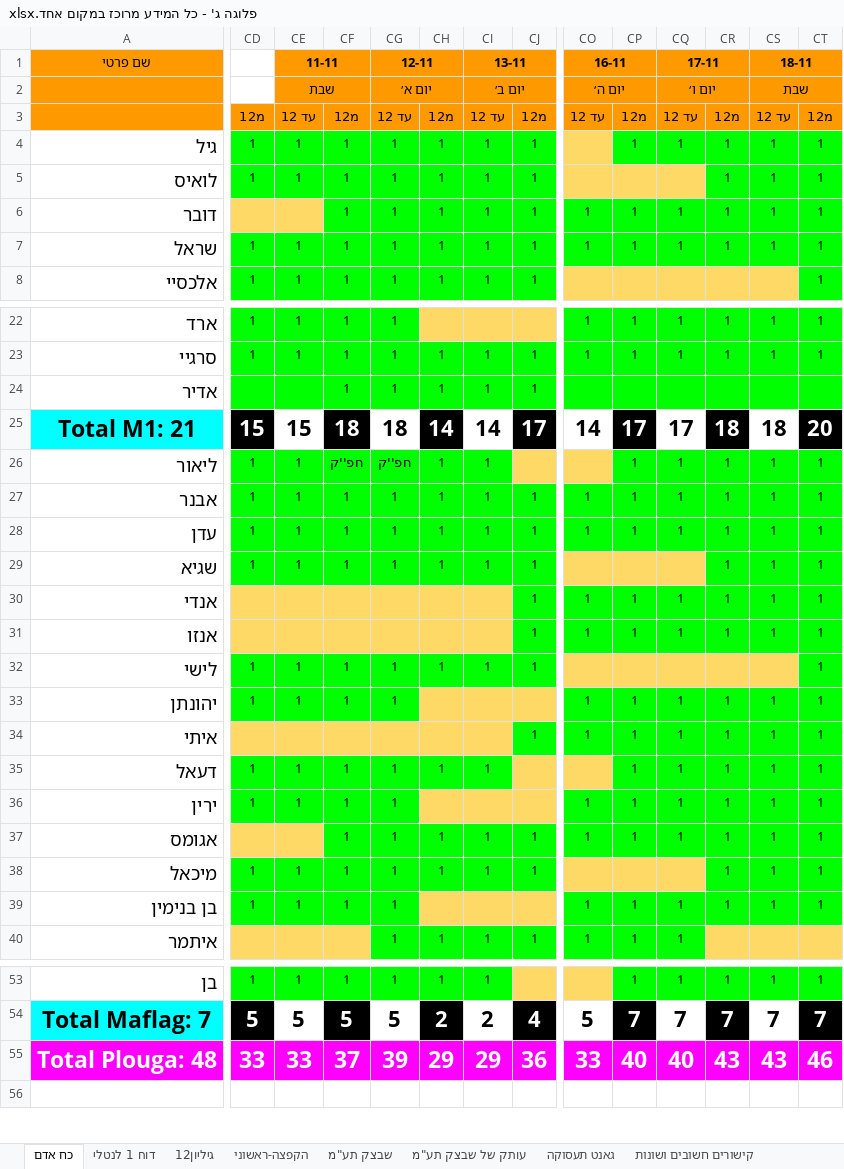
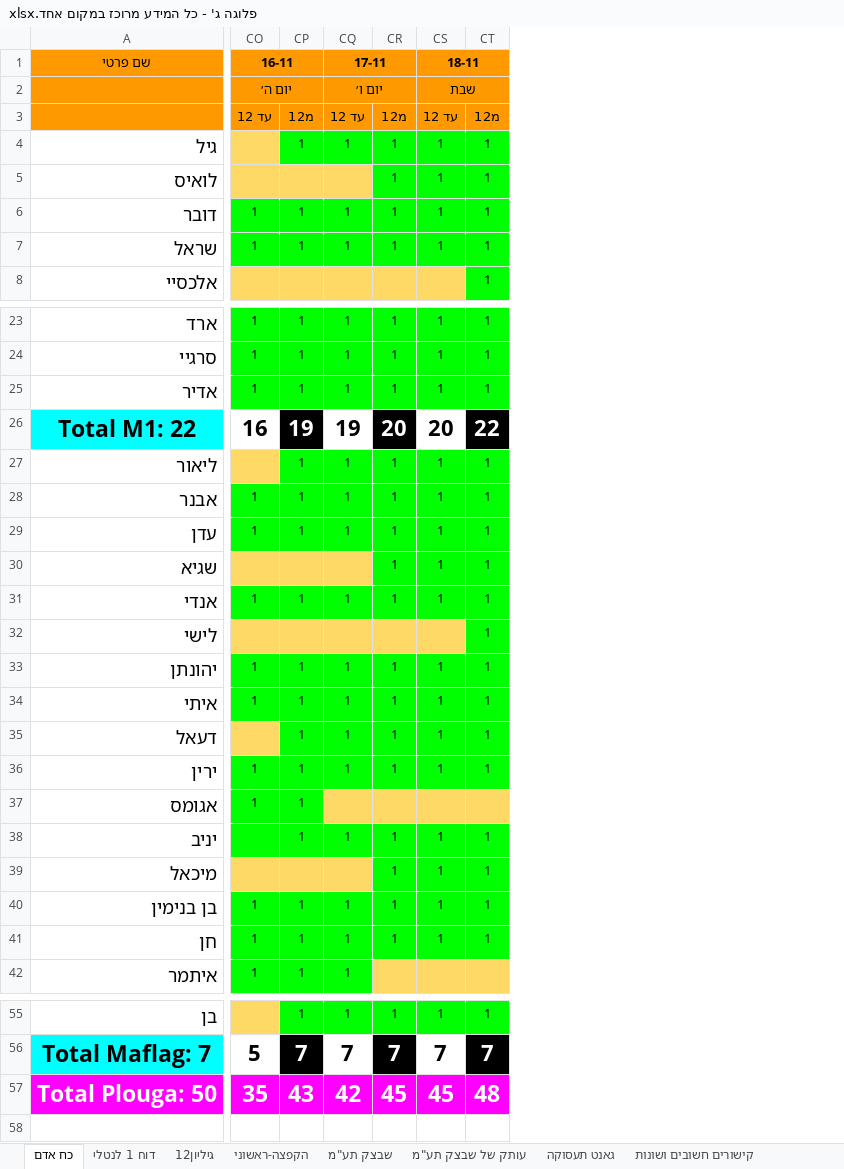
Before and after one commit to andybenichou/meshavsek, an Excel workbook: פלוגה ג' - כל המידע מרוכז במקום אחד.xlsx, sheet כח אדם, drawn as a sheet; only a part is shown, gaps mark what is left out; values as stored, in another font and other column widths than the file's, no borders; charts and pictures not drawn; removed rows and columns are numbered as before the commit, all else as after; rows hold the shown columns only; the diff covers the shown part only; the diff names each change by its address in the sheet, - before the commit and + after, or states it on an @@ line.

```diff
--- a/פלוגה ג' - כל המידע מרוכז במקום אחד.xlsx (sheet כח אדם)
+++ b/פלוגה ג' - כל המידע מרוכז במקום אחד.xlsx (sheet כח אדם)
@@ column CD hidden, rows 3-8: מ12 | 1 | 1 |  | 1 | 1; rows 22-29: 1 | 1 |  | 15 | 1 | 1 | 1 | 1; rows 32-39: 1 | 1 |  | 1 | 1 |  | 1 | 1; rows 53-55: 1 | 5 | 33 @@
@@ column CE (11-11) hidden, rows 2-8: שבת | עד 12 | 1 | 1 |  | 1 | 1; rows 22-29: 1 | 1 |  | 15 | 1 | 1 | 1 | 1; rows 32-39: 1 | 1 |  | 1 | 1 |  | 1 | 1; rows 53-55: 1 | 5 | 33 @@
@@ column CF hidden, rows 3-8: מ12 | 1 | 1 | 1 | 1 | 1; rows 22-29: 1 | 1 | 1 | 18 | חפ''ק | 1 | 1 | 1; rows 32-39: 1 | 1 |  | 1 | 1 | 1 | 1 | 1; rows 53-55: 1 | 5 | 37 @@
@@ column CG (12-11) hidden, rows 2-8: יום א׳ | עד 12 | 1 | 1 | 1 | 1 | 1; rows 22-29: 1 | 1 | 1 | 18 | חפ''ק | 1 | 1 | 1; rows 32-40: 1 | 1 |  | 1 | 1 | 1 | 1 | 1 | 1; rows 53-55: 1 | 5 | 39 @@
@@ column CH hidden, rows 3-8: מ12 | 1 | 1 | 1 | 1 | 1; rows 23-29: 1 | 1 | 14 | 1 | 1 | 1 | 1; rows 32-40: 1 |  |  | 1 |  | 1 | 1 |  | 1; rows 53-55: 1 | 2 | 29 @@
@@ column CI (13-11) hidden, rows 2-8: יום ב׳ | עד 12 | 1 | 1 | 1 | 1 | 1; rows 23-29: 1 | 1 | 14 | 1 | 1 | 1 | 1; rows 32-40: 1 |  |  | 1 |  | 1 | 1 |  | 1; rows 53-55: 1 | 2 | 29 @@
@@ column CJ hidden, rows 3-8: מ12 | 1 | 1 | 1 | 1 | 1; rows 23-30: 1 | 1 | 17 |  | 1 | 1 | 1 | 1; rows 32-40: 1 |  | 1 |  |  | 1 | 1 |  | 1; rows 54-55: 4 | 36 @@
-CO25 (16-11): (empty)
+CO25 (16-11): 1
-CP25: (empty)
+CP25: 1
-CQ25 (17-11): (empty)
+CQ25 (17-11): 1
-CR25: (empty)
+CR25: 1
-CS25 (18-11): (empty)
+CS25 (18-11): 1
-CT25: (empty)
+CT25: 1
-A26 (שם פרטי): Total M1: 21
+A26 (שם פרטי): Total M1: 22
-CO26 (16-11): 14
+CO26 (16-11): 16
-CP26: 17
+CP26: 19
-CQ26 (17-11): 17
+CQ26 (17-11): 19
-CR26: 18
+CR26: 20
-CS26 (18-11): 18
+CS26 (18-11): 20
-CT26: 20
+CT26: 22
-row 31: אנזו |  |  |  |  |  |  | 1 | 1 | 1 | 1 | 1 | 1 | 1
-CQ37 (17-11): 1
+CQ37 (17-11): (empty)
-CQ37:CT37 fill: #00FF00
+CQ37:CT37 fill: #FFD966
-CR37: 1
+CR37: (empty)
-CS37 (18-11): 1
+CS37 (18-11): (empty)
-CT37: 1
+CT37: (empty)
+row 38: יניב |  | 1 | 1 | 1 | 1 | 1
+row 41: חן | 1 | 1 | 1 | 1 | 1 | 1
-A57 (שם פרטי): Total Plouga: 48
+A57 (שם פרטי): Total Plouga: 50
-CO57 (16-11): 33
+CO57 (16-11): 35
-CP57: 40
+CP57: 43
-CQ57 (17-11): 40
+CQ57 (17-11): 42
-CR57: 43
+CR57: 45
-CS57 (18-11): 43
+CS57 (18-11): 45
-CT57: 46
+CT57: 48
```
Also changed, not shown: 1 added row and 8 edited cells elsewhere in this sheet, formulas that keep their value, hidden cells, watch_list.xlsx, שבצ״ק.xlsx, 8 other files.
